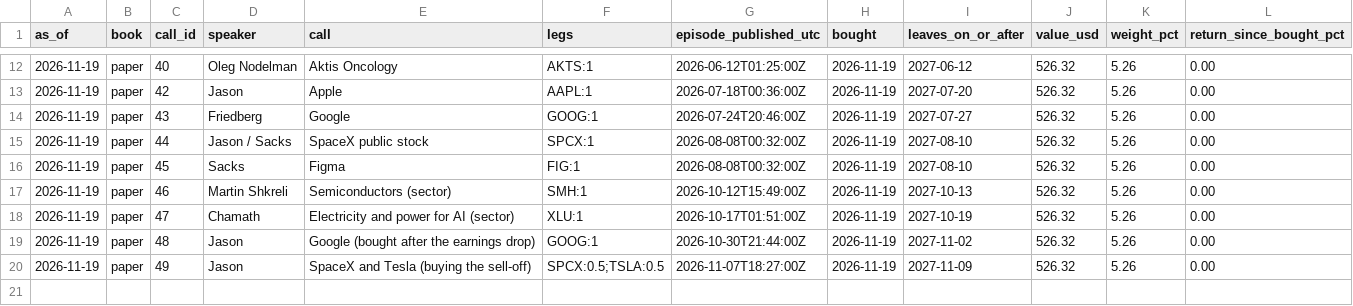
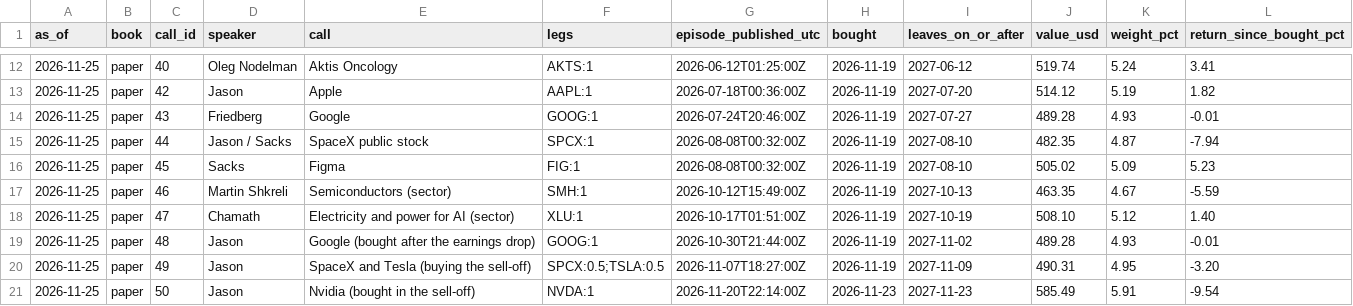
Before and after one commit to Jefersolitario/All-In-tracker, a CSV file: results/allin_247/positions.csv, drawn as a sheet; only a part is shown, gaps mark what is left out; the diff covers the shown part only.

```diff
--- a/results/allin_247/positions.csv
+++ b/results/allin_247/positions.csv
@@ -12,9 +12,10 @@ as_of,book,call_id,speaker,call,legs,episode_published_utc,bought,leaves_on_or_a
-2026-11-19,paper,40,Oleg Nodelman,Aktis Oncology,AKTS:1,2026-06-12T01:25:00Z,2026-11-19,2027-06-12,526.32,5.26,0.00
-2026-11-19,paper,42,Jason,Apple,AAPL:1,2026-07-18T00:36:00Z,2026-11-19,2027-07-20,526.32,5.26,0.00
-2026-11-19,paper,43,Friedberg,Google,GOOG:1,2026-07-24T20:46:00Z,2026-11-19,2027-07-27,526.32,5.26,0.00
-2026-11-19,paper,44,Jason / Sacks,SpaceX public stock,SPCX:1,2026-08-08T00:32:00Z,2026-11-19,2027-08-10,526.32,5.26,0.00
-2026-11-19,paper,45,Sacks,Figma,FIG:1,2026-08-08T00:32:00Z,2026-11-19,2027-08-10,526.32,5.26,0.00
-2026-11-19,paper,46,Martin Shkreli,Semiconductors (sector),SMH:1,2026-10-12T15:49:00Z,2026-11-19,2027-10-13,526.32,5.26,0.00
-2026-11-19,paper,47,Chamath,Electricity and power for AI (sector),XLU:1,2026-10-17T01:51:00Z,2026-11-19,2027-10-19,526.32,5.26,0.00
-2026-11-19,paper,48,Jason,Google (bought after the earnings drop),GOOG:1,2026-10-30T21:44:00Z,2026-11-19,2027-11-02,526.32,5.26,0.00
-2026-11-19,paper,49,Jason,SpaceX and Tesla (buying the sell-off),SPCX:0.5;TSLA:0.5,2026-11-07T18:27:00Z,2026-11-19,2027-11-09,526.32,5.26,0.00
+2026-11-25,paper,40,Oleg Nodelman,Aktis Oncology,AKTS:1,2026-06-12T01:25:00Z,2026-11-19,2027-06-12,519.74,5.24,3.41
+2026-11-25,paper,42,Jason,Apple,AAPL:1,2026-07-18T00:36:00Z,2026-11-19,2027-07-20,514.12,5.19,1.82
+2026-11-25,paper,43,Friedberg,Google,GOOG:1,2026-07-24T20:46:00Z,2026-11-19,2027-07-27,489.28,4.93,-0.01
+2026-11-25,paper,44,Jason / Sacks,SpaceX public stock,SPCX:1,2026-08-08T00:32:00Z,2026-11-19,2027-08-10,482.35,4.87,-7.94
+2026-11-25,paper,45,Sacks,Figma,FIG:1,2026-08-08T00:32:00Z,2026-11-19,2027-08-10,505.02,5.09,5.23
+2026-11-25,paper,46,Martin Shkreli,Semiconductors (sector),SMH:1,2026-10-12T15:49:00Z,2026-11-19,2027-10-13,463.35,4.67,-5.59
+2026-11-25,paper,47,Chamath,Electricity and power for AI (sector),XLU:1,2026-10-17T01:51:00Z,2026-11-19,2027-10-19,508.10,5.12,1.40
+2026-11-25,paper,48,Jason,Google (bought after the earnings drop),GOOG:1,2026-10-30T21:44:00Z,2026-11-19,2027-11-02,489.28,4.93,-0.01
+2026-11-25,paper,49,Jason,SpaceX and Tesla (buying the sell-off),SPCX:0.5;TSLA:0.5,2026-11-07T18:27:00Z,2026-11-19,2027-11-09,490.31,4.95,-3.20
+2026-11-25,paper,50,Jason,Nvidia (bought in the sell-off),NVDA:1,2026-11-20T22:14:00Z,2026-11-23,2027-11-23,585.49,5.91,-9.54
```
Also changed, not shown: 40 edited cells elsewhere in this file, data/prices_live.csv, results/allin_12m/positions.csv, 5 other files.
